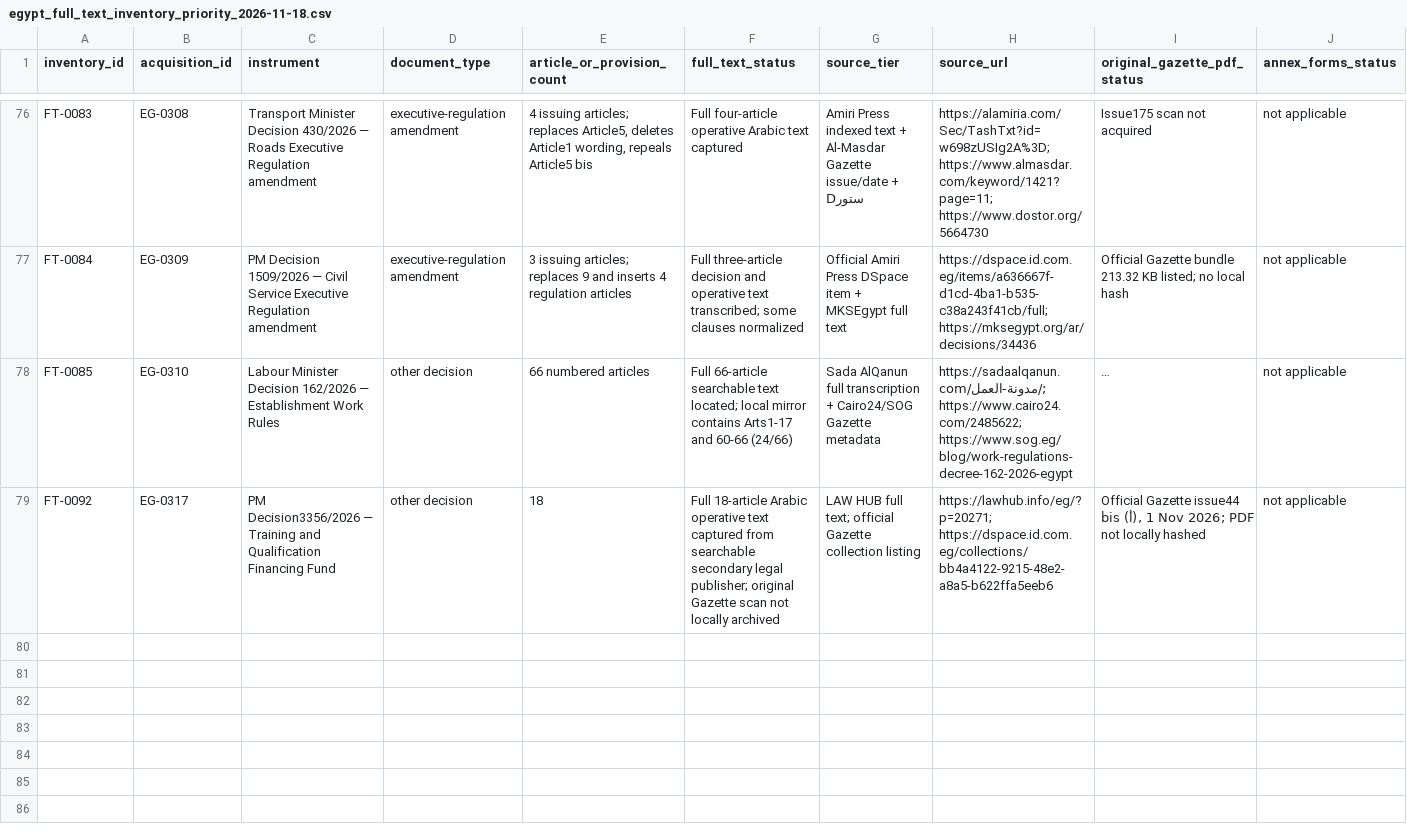
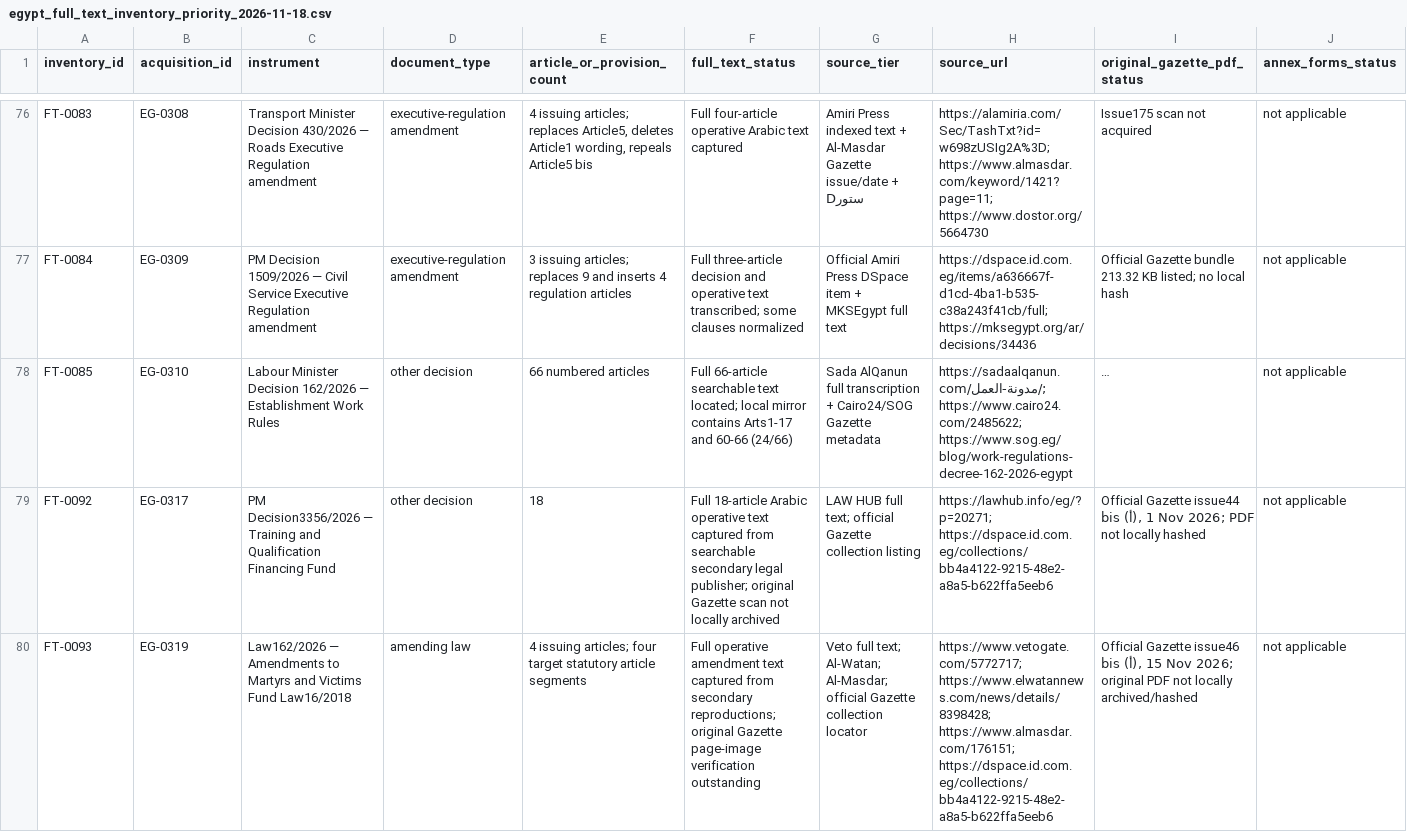
Before and after one commit to abdelmalek384/legal_copilot_latest, a CSV file: data/research/egypt_full_text_inventory_priority_2026-11-18.csv, drawn as a sheet; only a part is shown, gaps mark what is left out; long unchanged cells end in …; rows hold the shown columns only; the diff names each change by its address in the sheet, - before the commit and + after, or states it on an @@ line.

Commit message:
Add full operative amendment inventory row for Law 162/2026

```diff
--- a/data/research/egypt_full_text_inventory_priority_2026-11-18.csv
+++ b/data/research/egypt_full_text_inventory_priority_2026-11-18.csv
+row 80: FT-0093 | EG-0319 | Law162/2026 — Amendments to Martyrs and Victims Fund Law16/2018 | amending law | 4 issuing articles; four target statutory article segments | Full operative amendment text captured from secondary reproductions; original Gazette page-image verification outstanding | Veto full text; Al-Watan; Al-Masdar; official Gazette collection locator | https://www.vetogate.com/5772717; https://www.elwatannews.com/news/details/8398428; https://www.almasdar.com/176151; https://dspace.id.com.eg/collections/bb4a4122-9215-48e2-a8a5-b622ffa5eeb6 | Official Gazette issue46 bis (أ), 15 Nov 2026; original PDF not locally archived/hashed | not applicable
```
